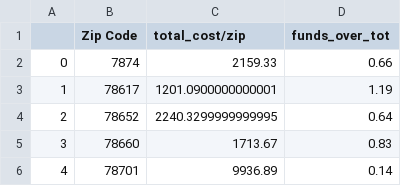
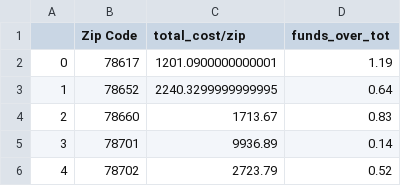
Before and after one commit to guevaracar/Austin_Affordability, a CSV file: final_2017_mls_zip.csv, drawn as a sheet; only a part is shown; the shorter side is filled out with more unchanged rows; removed rows and columns are numbered as before the commit, all else as after; the diff names each change by its address in the sheet, - before the commit and + after, or states it on an @@ line.

```diff
--- a/final_2017_mls_zip.csv
+++ b/final_2017_mls_zip.csv
-row 2: 0 | 7874 | 2159.33 | 0.66
@@ column A renumbered from row 2 down @@
```
Also changed, not shown: 2 other files.
